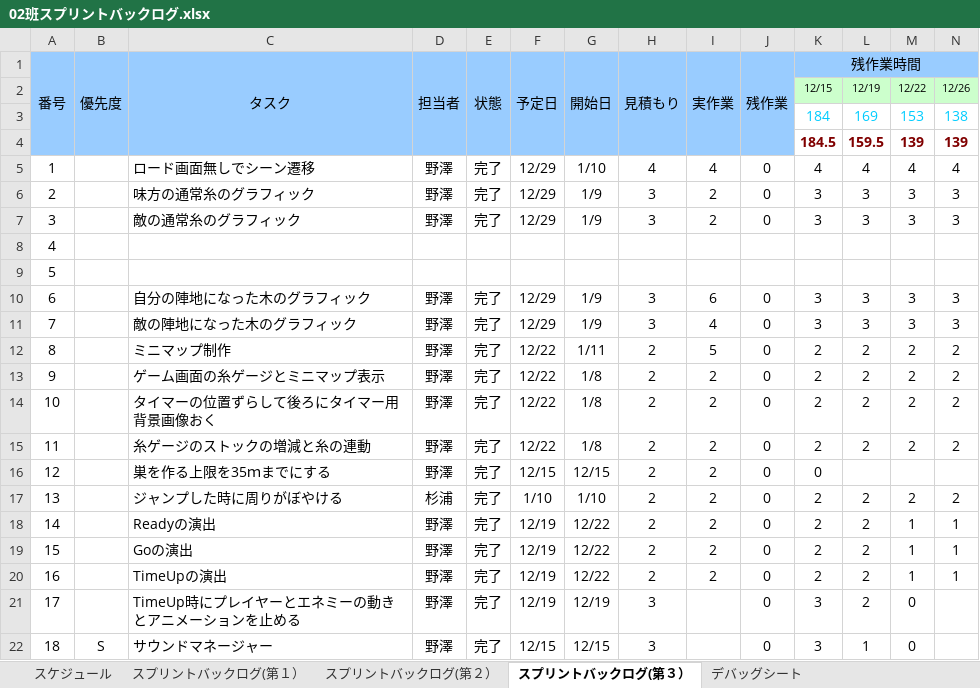
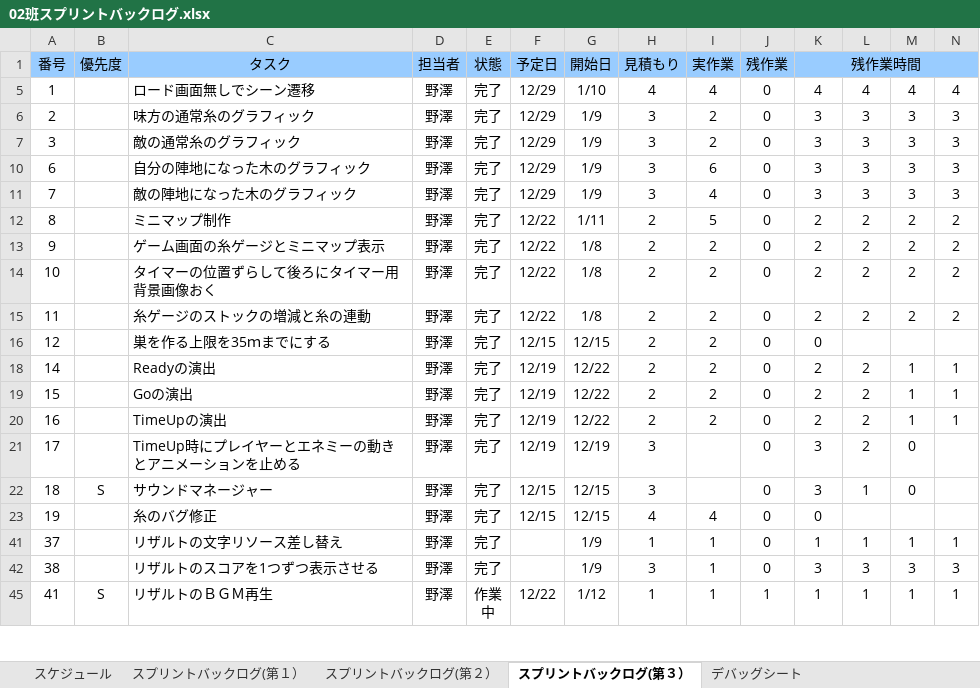
Before and after one commit to NHGC20172H02/PL, an Excel workbook: バックログ/02班スプリントバックログ.xlsx, sheet スプリントバックログ(第３）, drawn as a sheet; only a part is shown; the shorter side is filled out with more unchanged rows; values as stored, in another font and other column widths than the file's, no borders; charts and pictures and conditional formats not drawn; rows hold the shown columns only; the diff covers the shown part only; the diff names each change by its address in the sheet, - before the commit and + after, or states it on an @@ line.

```diff
--- a/バックログ/02班スプリントバックログ.xlsx (sheet スプリントバックログ(第３）)
+++ b/バックログ/02班スプリントバックログ.xlsx (sheet スプリントバックログ(第３）)
-A1:A4 merged
-B1:B4 merged
-C1:C4 merged
-D1:D4 merged
-E1:E4 merged
-F1:F4 merged
-G1:G4 merged
-H1:H4 merged
-I1:I4 merged
-J1:J4 merged
@@ row 2 hidden:  |  |  |  |  |  |  |  |  |  | 12/15 | 12/19 | 12/22 | 12/26 @@
@@ row 3 hidden:  |  |  |  |  |  |  |  |  |  | 184 | 169 | 153 | 138 @@
@@ row 4 hidden:  |  |  |  |  |  |  |  |  |  | 184.5 | 159.5 | 139 | 139 @@
@@ row 8 hidden: 4 @@
@@ row 9 hidden: 5 @@
@@ row 17 hidden: 13 |  | ジャンプした時に周りがぼやける | 杉浦 | 完了 | 1/10 | 1/10 | 2 | 2 | 0 | 2 | 2 | 2 | 2 @@
```
Also changed, not shown: 3 removed rows, 140 hidden or unhidden rows and 20 edited cells elsewhere in this sheet, hidden cells, charts or pictures, 1 other file.
